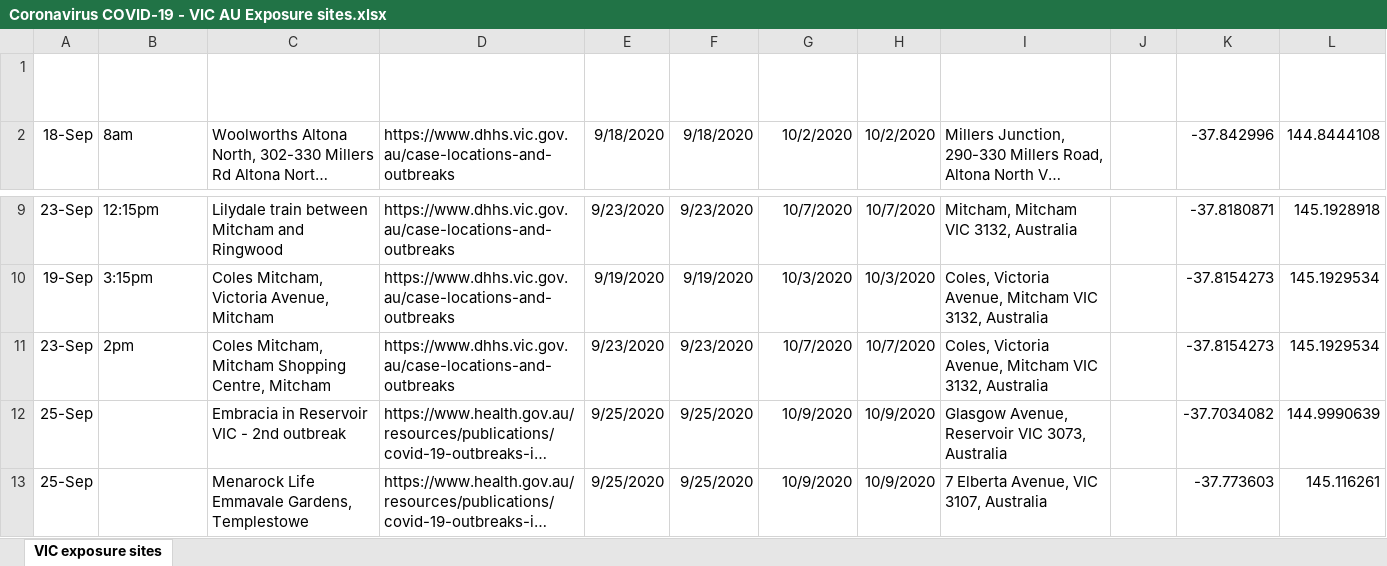
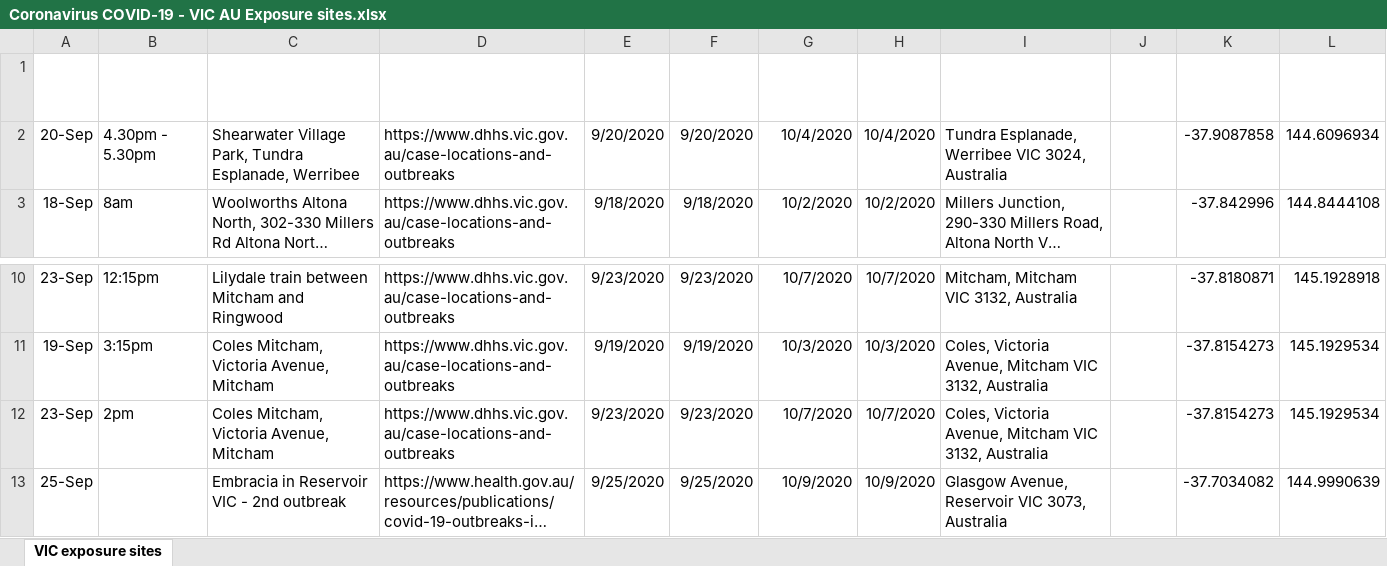
Before and after one commit to Mike-Honey/covid-19-vic-au, an Excel workbook: Coronavirus COVID-19 - VIC AU Exposure sites.xlsx, sheet VIC exposure sites, drawn as a sheet; only a part is shown, gaps mark what is left out; the shorter side is filled out with more unchanged rows; long unchanged cells end in …; values as stored, in another font and other column widths than the file's, no borders; table styles not drawn; addresses are those after the commit; the diff names each change by its address in the sheet, - before the commit and + after, or states it on an @@ line.

```diff
--- a/Coronavirus COVID-19 - VIC AU Exposure sites.xlsx (sheet VIC exposure sites)
+++ b/Coronavirus COVID-19 - VIC AU Exposure sites.xlsx (sheet VIC exposure sites)
+row 2: 20-Sep | 4.30pm - 5.30pm | Shearwater Village Park, Tundra Esplanade, Werribee | https://www.dhhs.vic.gov.au/case-locations-and-outbreaks | 9/20/2020 | 9/20/2020 | 10/4/2020 | 10/4/2020 | Tundra Esplanade, Werribee VIC 3024, Australia |  | -37.9087858 | 144.6096934
-C12 (Location): Coles Mitcham, Mitcham Shopping Centre, Mitcham
+C12 (Location): Coles Mitcham, Victoria Avenue, Mitcham
```
Also changed, not shown: Coronavirus COVID-19 - VIC AU Exposure sites LGA.xlsx.
